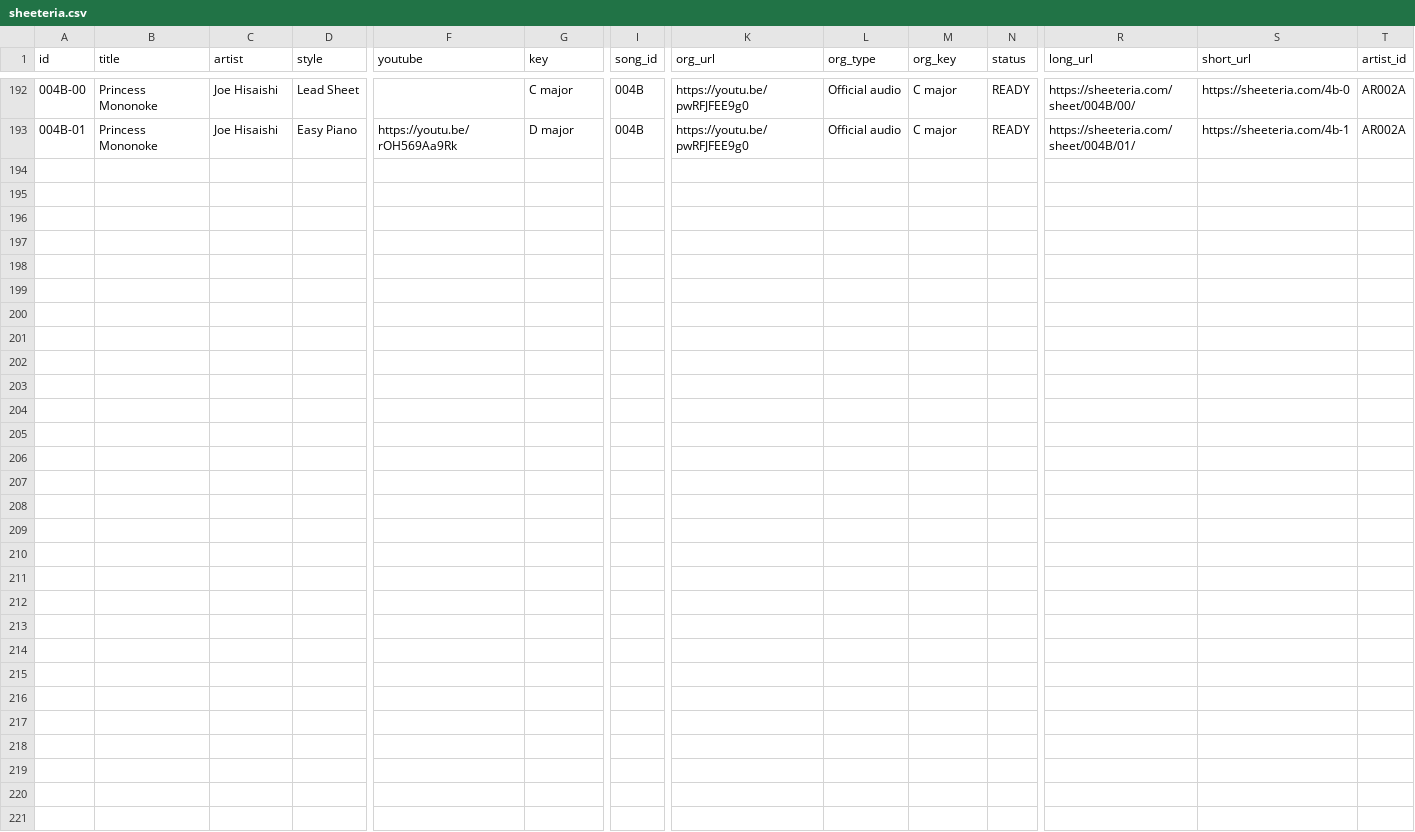
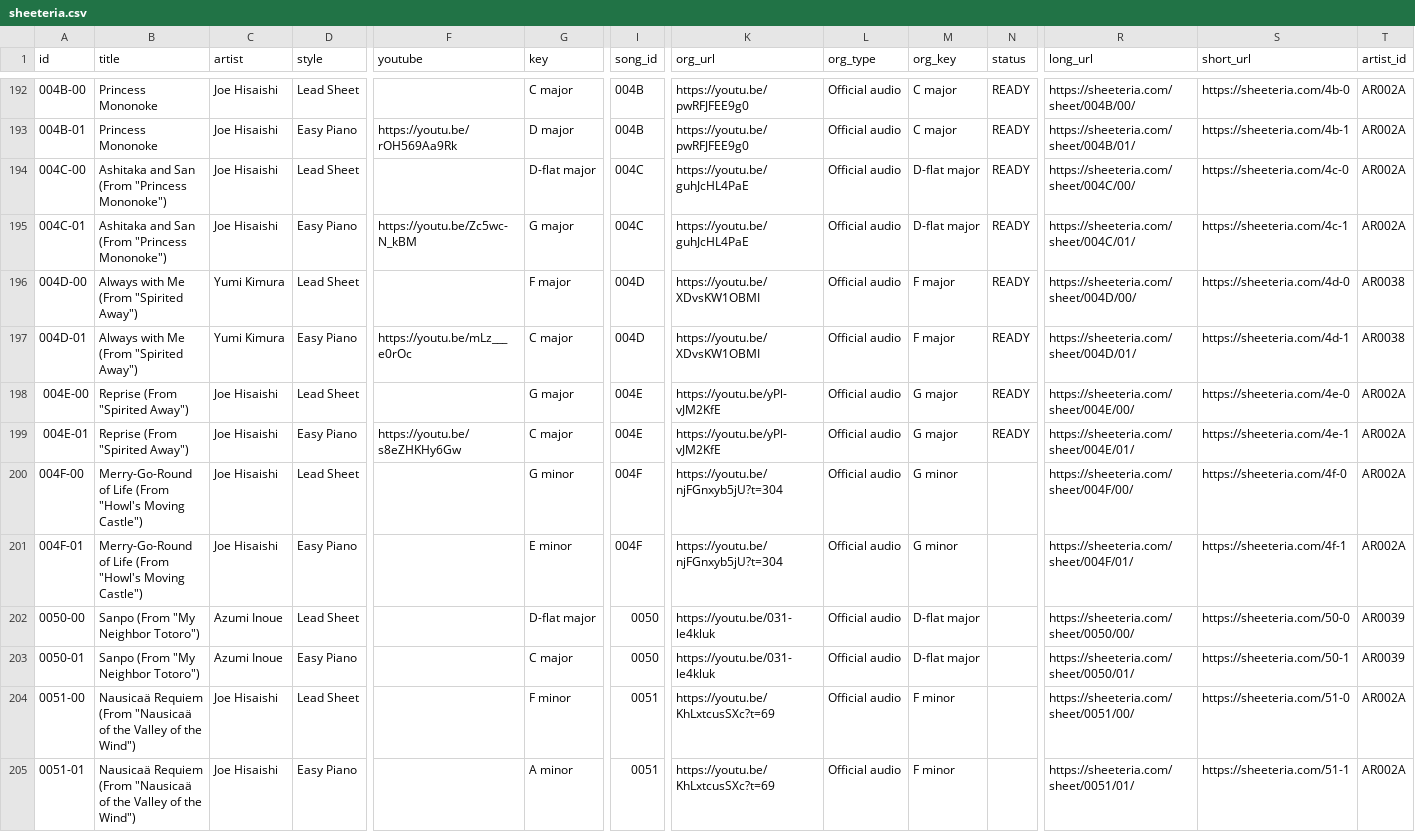
Before and after one commit to htmsk138/sheeteria, a CSV file: src/_data/sheeteria.csv, drawn as a sheet; only a part is shown, gaps mark what is left out; rows hold the shown columns only; the diff names each change by its address in the sheet, - before the commit and + after, or states it on an @@ line.

Commit message:
Ready to publish Ashitaka and San (From "Princess Mononoke") (Joe Hisaishi) and 2 others

```diff
--- a/src/_data/sheeteria.csv
+++ b/src/_data/sheeteria.csv
+row 194: 004C-00 | Ashitaka and San (From "Princess Mononoke") | Joe Hisaishi | Lead Sheet |  | D-flat major | 004C | https://youtu.be/guhJcHL4PaE | Official audio | D-flat major | READY | https://sheeteria.com/sheet/004C/00/ | https://sheeteria.com/4c-0 | AR002A
+row 195: 004C-01 | Ashitaka and San (From "Princess Mononoke") | Joe Hisaishi | Easy Piano | https://youtu.be/Zc5wc-N_kBM | G major | 004C | https://youtu.be/guhJcHL4PaE | Official audio | D-flat major | READY | https://sheeteria.com/sheet/004C/01/ | https://sheeteria.com/4c-1 | AR002A
+row 196: 004D-00 | Always with Me (From "Spirited Away") | Yumi Kimura | Lead Sheet |  | F major | 004D | https://youtu.be/XDvsKW1OBMI | Official audio | F major | READY | https://sheeteria.com/sheet/004D/00/ | https://sheeteria.com/4d-0 | AR0038
+row 197: 004D-01 | Always with Me (From "Spirited Away") | Yumi Kimura | Easy Piano | https://youtu.be/mLz___e0rOc | C major | 004D | https://youtu.be/XDvsKW1OBMI | Official audio | F major | READY | https://sheeteria.com/sheet/004D/01/ | https://sheeteria.com/4d-1 | AR0038
+row 198: 004E-00 | Reprise (From "Spirited Away") | Joe Hisaishi | Lead Sheet |  | G major | 004E | https://youtu.be/yPl-vJM2KfE | Official audio | G major | READY | https://sheeteria.com/sheet/004E/00/ | https://sheeteria.com/4e-0 | AR002A
+row 199: 004E-01 | Reprise (From "Spirited Away") | Joe Hisaishi | Easy Piano | https://youtu.be/s8eZHKHy6Gw | C major | 004E | https://youtu.be/yPl-vJM2KfE | Official audio | G major | READY | https://sheeteria.com/sheet/004E/01/ | https://sheeteria.com/4e-1 | AR002A
+row 200: 004F-00 | Merry-Go-Round of Life (From "Howl's Moving Castle") | Joe Hisaishi | Lead Sheet |  | G minor | 004F | https://youtu.be/njFGnxyb5jU?t=304 | Official audio | G minor |  | https://sheeteria.com/sheet/004F/00/ | https://sheeteria.com/4f-0 | AR002A
+row 201: 004F-01 | Merry-Go-Round of Life (From "Howl's Moving Castle") | Joe Hisaishi | Easy Piano |  | E minor | 004F | https://youtu.be/njFGnxyb5jU?t=304 | Official audio | G minor |  | https://sheeteria.com/sheet/004F/01/ | https://sheeteria.com/4f-1 | AR002A
+row 202: 0050-00 | Sanpo (From "My Neighbor Totoro") | Azumi Inoue | Lead Sheet |  | D-flat major | 0050 | https://youtu.be/031-le4kluk | Official audio | D-flat major |  | https://sheeteria.com/sheet/0050/00/ | https://sheeteria.com/50-0 | AR0039
+row 203: 0050-01 | Sanpo (From "My Neighbor Totoro") | Azumi Inoue | Easy Piano |  | C major | 0050 | https://youtu.be/031-le4kluk | Official audio | D-flat major |  | https://sheeteria.com/sheet/0050/01/ | https://sheeteria.com/50-1 | AR0039
+row 204: 0051-00 | Nausicaä Requiem (From "Nausicaä of the Valley of the Wind") | Joe Hisaishi | Lead Sheet |  | F minor | 0051 | https://youtu.be/KhLxtcusSXc?t=69 | Official audio | F minor |  | https://sheeteria.com/sheet/0051/00/ | https://sheeteria.com/51-0 | AR002A
+row 205: 0051-01 | Nausicaä Requiem (From "Nausicaä of the Valley of the Wind") | Joe Hisaishi | Easy Piano |  | A minor | 0051 | https://youtu.be/KhLxtcusSXc?t=69 | Official audio | F minor |  | https://sheeteria.com/sheet/0051/01/ | https://sheeteria.com/51-1 | AR002A
```
Also changed, not shown: 7 other files.
